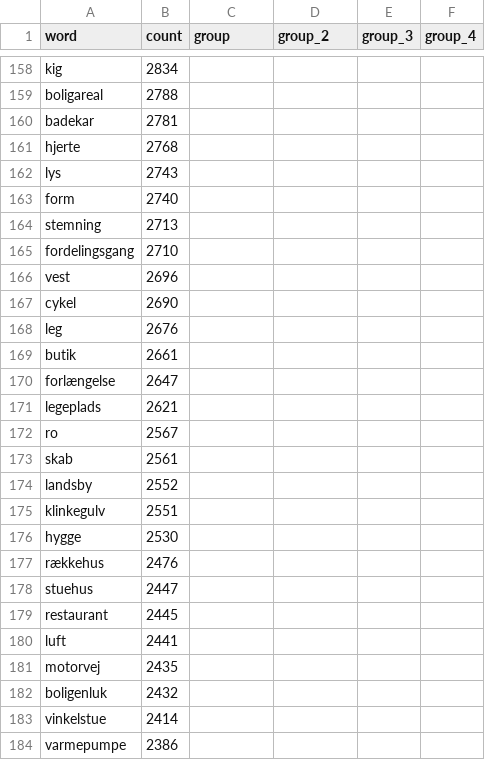
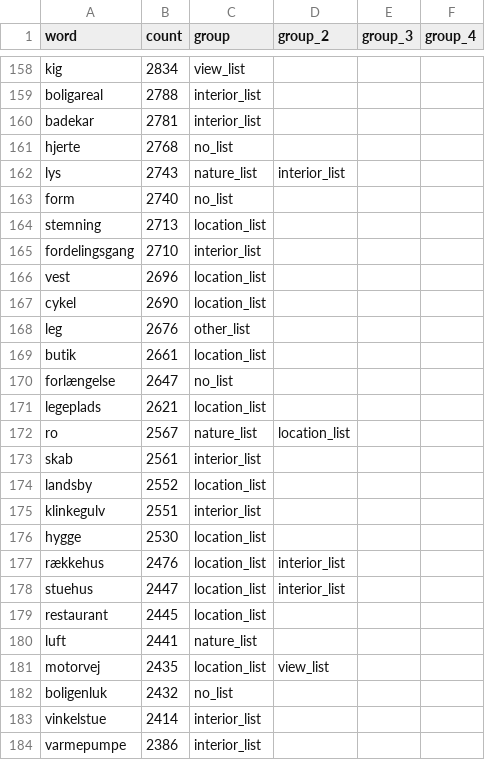
Before and after one commit to Fin-san/SODAS2020_group2, a CSV file: keywords.csv, drawn as a sheet; only a part is shown, gaps mark what is left out; the diff covers the shown part only; the diff names each change by its address in the sheet, - before the commit and + after, or states it on an @@ line.

```diff
--- a/keywords.csv
+++ b/keywords.csv
-C158 (group): (empty)
+C158 (group): view_list
-C159:C160 (group): (empty)
+C159:C160 (group): interior_list
-C161 (group): (empty)
+C161 (group): no_list
-C162 (group): (empty)
+C162 (group): nature_list
-D162 (group_2): (empty)
+D162 (group_2): interior_list
-C163 (group): (empty)
+C163 (group): no_list
-C164 (group): (empty)
+C164 (group): location_list
-C165 (group): (empty)
+C165 (group): interior_list
-C166:C167 (group): (empty)
+C166:C167 (group): location_list
-C168 (group): (empty)
+C168 (group): other_list
-C169 (group): (empty)
+C169 (group): location_list
-C170 (group): (empty)
+C170 (group): no_list
-C171 (group): (empty)
+C171 (group): location_list
-C172 (group): (empty)
+C172 (group): nature_list
-D172 (group_2): (empty)
+D172 (group_2): location_list
-C173 (group): (empty)
+C173 (group): interior_list
-C174 (group): (empty)
+C174 (group): location_list
-C175 (group): (empty)
+C175 (group): interior_list
-C176:C179 (group): (empty)
+C176:C179 (group): location_list
-D177:D178 (group_2): (empty)
+D177:D178 (group_2): interior_list
-C180 (group): (empty)
+C180 (group): nature_list
-C181 (group): (empty)
+C181 (group): location_list
-D181 (group_2): (empty)
+D181 (group_2): view_list
-C182 (group): (empty)
+C182 (group): no_list
-C183:C184 (group): (empty)
+C183:C184 (group): interior_list
```
Also changed, not shown: 83 edited cells elsewhere in this file, 2 other files.
